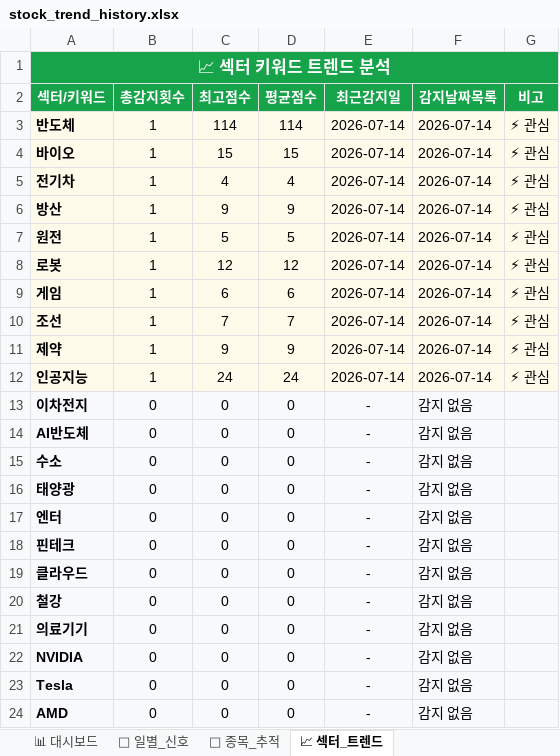
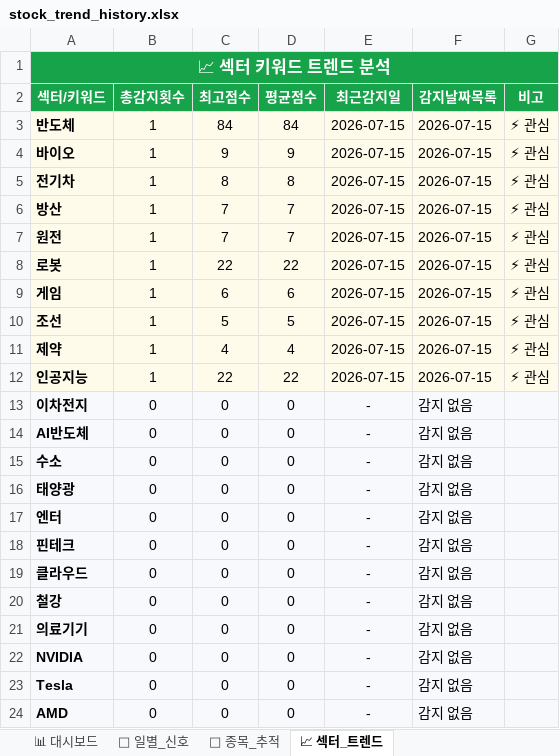
Before and after one commit to makitjung/stock-platform, an Excel workbook: trend/stock_trend_history.xlsx, sheet 📈 섹터_트렌드, drawn as a sheet; values as stored, in another font and other column widths than the file's, no borders; the diff names each change by its address in the sheet, - before the commit and + after, or states it on an @@ line.

```diff
--- a/trend/stock_trend_history.xlsx (sheet 📈 섹터_트렌드)
+++ b/trend/stock_trend_history.xlsx (sheet 📈 섹터_트렌드)
-C3 (최고점수): 114
+C3 (최고점수): 84
-D3 (평균점수): 114
+D3 (평균점수): 84
-E3:E12 (최근감지일): 2026-07-14
+E3:E12 (최근감지일): 2026-07-15
-F3:F12 (감지날짜목록): 2026-07-14
+F3:F12 (감지날짜목록): 2026-07-15
-C4 (최고점수): 15
+C4 (최고점수): 9
-D4 (평균점수): 15
+D4 (평균점수): 9
-C5 (최고점수): 4
+C5 (최고점수): 8
-D5 (평균점수): 4
+D5 (평균점수): 8
-C6 (최고점수): 9
+C6 (최고점수): 7
-D6 (평균점수): 9
+D6 (평균점수): 7
-C7 (최고점수): 5
+C7 (최고점수): 7
-D7 (평균점수): 5
+D7 (평균점수): 7
-C8 (최고점수): 12
+C8 (최고점수): 22
-D8 (평균점수): 12
+D8 (평균점수): 22
-C10 (최고점수): 7
+C10 (최고점수): 5
-D10 (평균점수): 7
+D10 (평균점수): 5
-C11 (최고점수): 9
+C11 (최고점수): 4
-D11 (평균점수): 9
+D11 (평균점수): 4
-C12 (최고점수): 24
+C12 (최고점수): 22
-D12 (평균점수): 24
+D12 (평균점수): 22
```
Also changed, not shown: sheet 🎯 종목_추적, sheet 📅 일별_신호, sheet 📊 대시보드, 52 other files.
